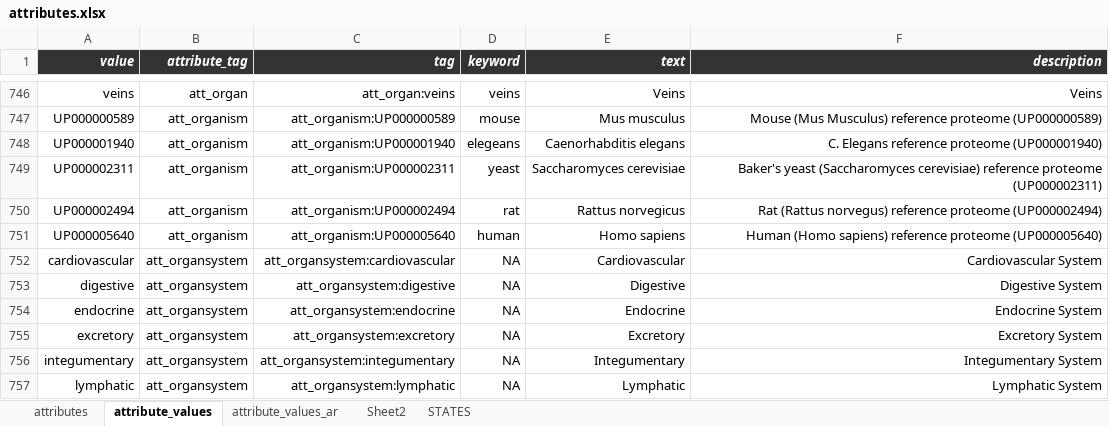
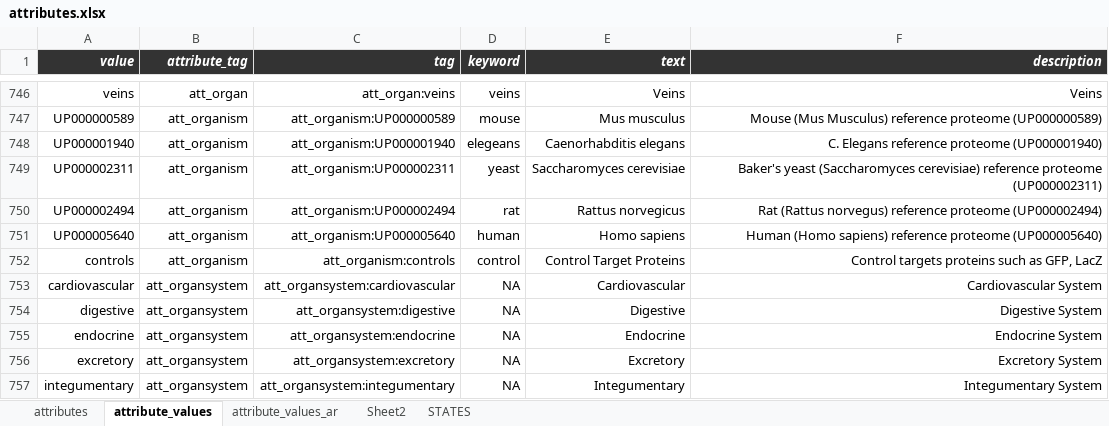
Before and after one commit to hnolCol/mitocube-backend, an Excel workbook: resources/attributes/attributes.xlsx, sheet attribute_values, drawn as a sheet; only a part is shown, gaps mark what is left out; the shorter side is filled out with more unchanged rows; values as stored, in another font and other column widths than the file's, no borders; conditional formats not drawn; the diff names each change by its address in the sheet, - before the commit and + after, or states it on an @@ line.

Commit message:
multi_proteome_id_support_add
Most importantly the FeatureDataBase expects instead of proteome_id now proteome_ids in get() and find() method. I have also added a control database. We have to discuss it. :)

```diff
--- a/resources/attributes/attributes.xlsx (sheet attribute_values)
+++ b/resources/attributes/attributes.xlsx (sheet attribute_values)
+row 752: controls | att_organism | att_organism:controls | control | Control Target Proteins | Control targets proteins such as GFP, LacZ
```
Also changed, not shown: sheet attributes, 25 other files.
